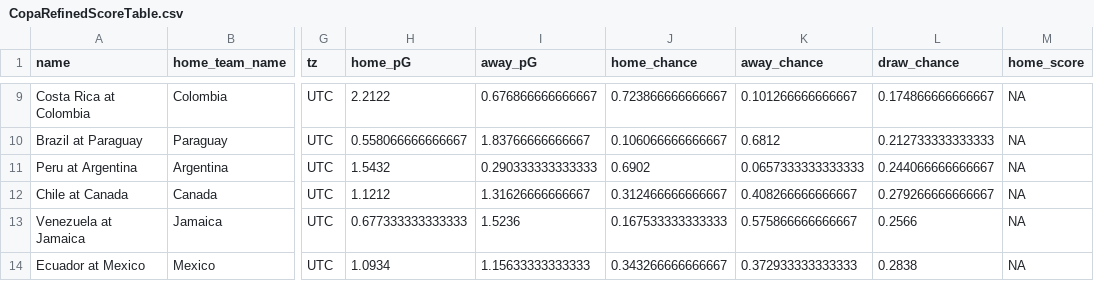
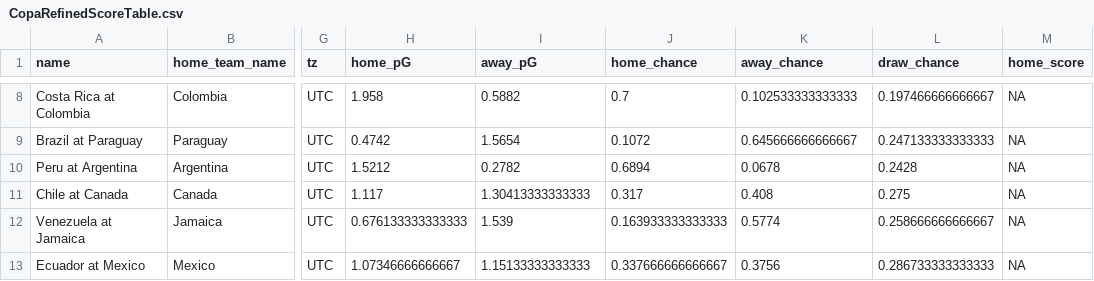
Before and after one commit to zecellomaster/tprdatarepo, a CSV file: 2024 Copa/CopaRefinedScoreTable.csv, drawn as a sheet; only a part is shown, gaps mark what is left out; addresses are those after the commit; the diff covers the shown part only; the diff names each change by its address in the sheet, - before the commit and + after, or states it on an @@ line.

```diff
--- a/2024 Copa/CopaRefinedScoreTable.csv
+++ b/2024 Copa/CopaRefinedScoreTable.csv
-H8 (home_pG): 2.2122
+H8 (home_pG): 1.958
-I8 (away_pG): 0.676866666666667
+I8 (away_pG): 0.5882
-J8 (home_chance): 0.723866666666667
+J8 (home_chance): 0.7
-K8 (away_chance): 0.101266666666667
+K8 (away_chance): 0.102533333333333
-L8 (draw_chance): 0.174866666666667
+L8 (draw_chance): 0.197466666666667
-H9 (home_pG): 0.558066666666667
+H9 (home_pG): 0.4742
-I9 (away_pG): 1.83766666666667
+I9 (away_pG): 1.5654
-J9 (home_chance): 0.106066666666667
+J9 (home_chance): 0.1072
-K9 (away_chance): 0.6812
+K9 (away_chance): 0.645666666666667
-L9 (draw_chance): 0.212733333333333
+L9 (draw_chance): 0.247133333333333
-H10 (home_pG): 1.5432
+H10 (home_pG): 1.5212
-I10 (away_pG): 0.290333333333333
+I10 (away_pG): 0.2782
-J10 (home_chance): 0.6902
+J10 (home_chance): 0.6894
-K10 (away_chance): 0.0657333333333333
+K10 (away_chance): 0.0678
-L10 (draw_chance): 0.244066666666667
+L10 (draw_chance): 0.2428
-H11 (home_pG): 1.1212
+H11 (home_pG): 1.117
-I11 (away_pG): 1.31626666666667
+I11 (away_pG): 1.30413333333333
-J11 (home_chance): 0.312466666666667
+J11 (home_chance): 0.317
-K11 (away_chance): 0.408266666666667
+K11 (away_chance): 0.408
-L11 (draw_chance): 0.279266666666667
+L11 (draw_chance): 0.275
-H12 (home_pG): 0.677333333333333
+H12 (home_pG): 0.676133333333333
-I12 (away_pG): 1.5236
+I12 (away_pG): 1.539
-J12 (home_chance): 0.167533333333333
+J12 (home_chance): 0.163933333333333
-K12 (away_chance): 0.575866666666667
+K12 (away_chance): 0.5774
-L12 (draw_chance): 0.2566
+L12 (draw_chance): 0.258666666666667
-H13 (home_pG): 1.0934
+H13 (home_pG): 1.07346666666667
-I13 (away_pG): 1.15633333333333
+I13 (away_pG): 1.15133333333333
-J13 (home_chance): 0.343266666666667
+J13 (home_chance): 0.337666666666667
-K13 (away_chance): 0.372933333333333
+K13 (away_chance): 0.3756
-L13 (draw_chance): 0.2838
+L13 (draw_chance): 0.286733333333333
```
Also changed, not shown: 1 removed row and 50 edited cells elsewhere in this file, 2024 Copa/CopaStoredScoreTable.csv, 2024 Copa/CopaTournamentOdds.csv, 4 other files.
